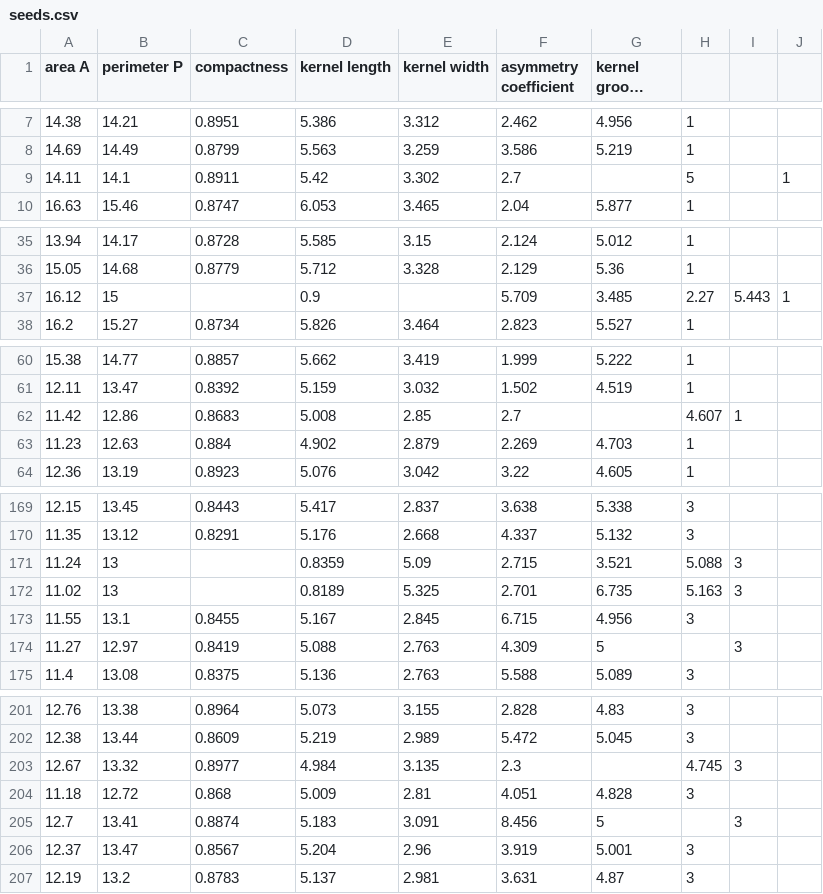
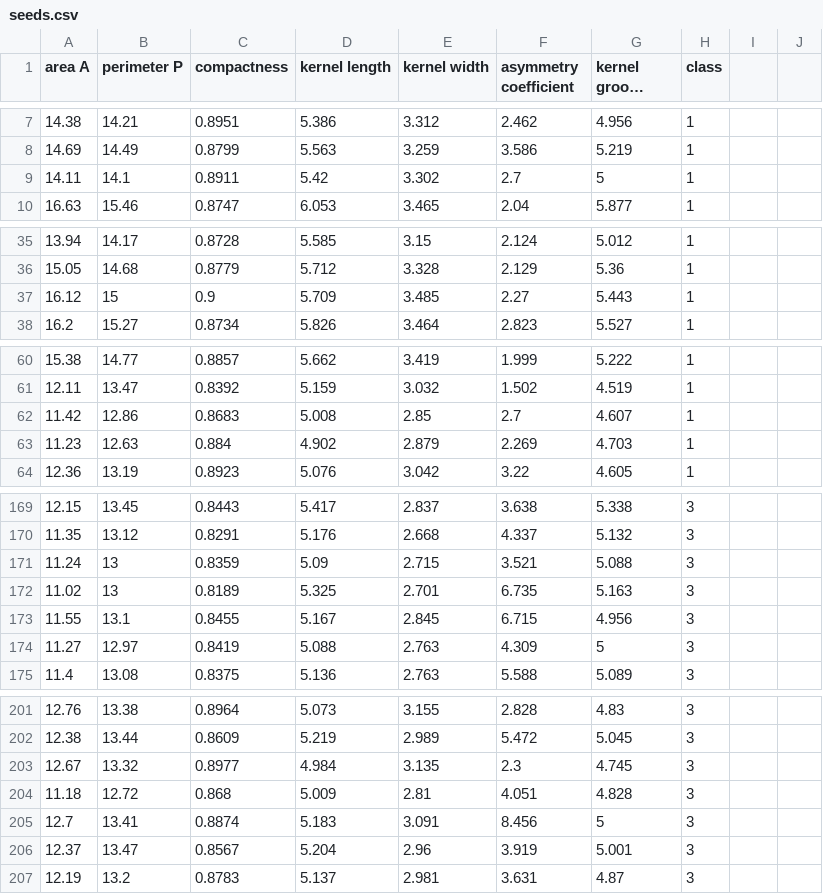
Before and after one commit to Haydart/RClusterAnalysis, a CSV file: datasets/seeds.csv, drawn as a sheet; only a part is shown, gaps mark what is left out; long unchanged cells end in …; removed rows and columns are numbered as before the commit, all else as after; the diff covers the shown part only; the diff names each change by its address in the sheet, - before the commit and + after, or states it on an @@ line.

Commit message:
Fix seeds dataset

```diff
--- a/datasets/seeds.csv
+++ b/datasets/seeds.csv
-H1: (empty)
+H1: class
-G9 (kernel groove length): (empty)
+G9 (kernel groove length): 5
-H9 (class): 5
+H9 (class): 1
-J9: 1
+J9: (empty)
-row 37: 16.12 | 15 |  | 0.9 |  | 5.709 | 3.485 | 2.27 | 5.443 | 1
+row 37: 16.12 | 15 | 0.9 | 5.709 | 3.485 | 2.27 | 5.443 | 1
-G62 (kernel groove length): (empty)
+G62 (kernel groove length): 4.607
-H62 (class): 4.607
+H62 (class): 1
-I62: 1
+I62: (empty)
-row 171: 11.24 | 13 |  | 0.8359 | 5.09 | 2.715 | 3.521 | 5.088 | 3
-row 172: 11.02 | 13 |  | 0.8189 | 5.325 | 2.701 | 6.735 | 5.163 | 3
+row 171: 11.24 | 13 | 0.8359 | 5.09 | 2.715 | 3.521 | 5.088 | 3
+row 172: 11.02 | 13 | 0.8189 | 5.325 | 2.701 | 6.735 | 5.163 | 3
-H174 (class): (empty)
+H174 (class): 3
-I174: 3
+I174: (empty)
-G203 (kernel groove length): (empty)
+G203 (kernel groove length): 4.745
-H203 (class): 4.745
+H203 (class): 3
-I203: 3
+I203: (empty)
-H205 (class): (empty)
+H205 (class): 3
-I205: 3
+I205: (empty)
```
Also changed, not shown: 7 edited cells elsewhere in this file, 1 other file.
